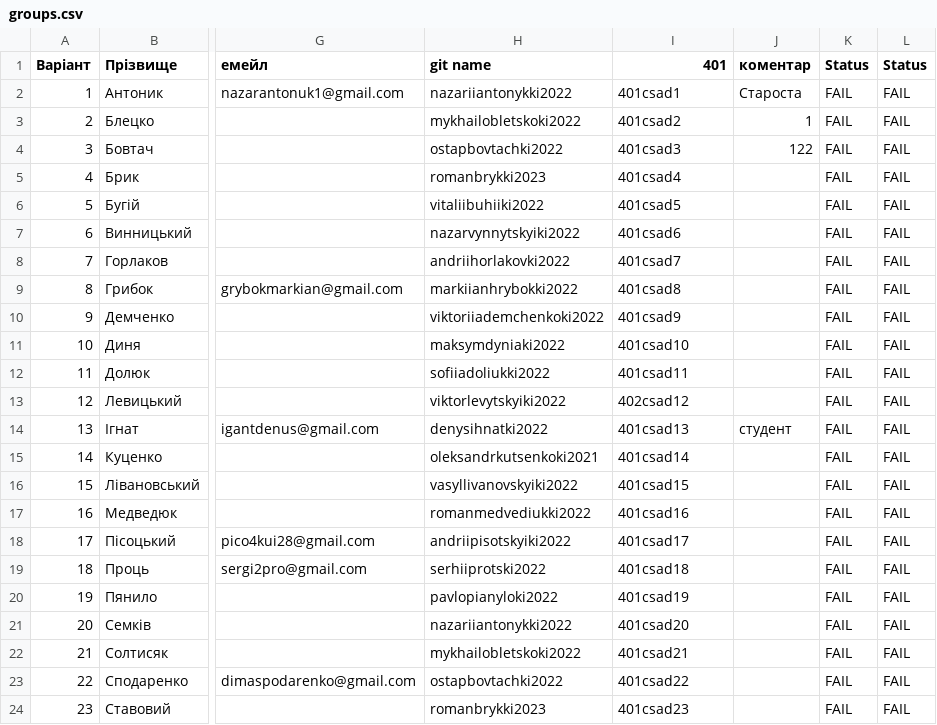
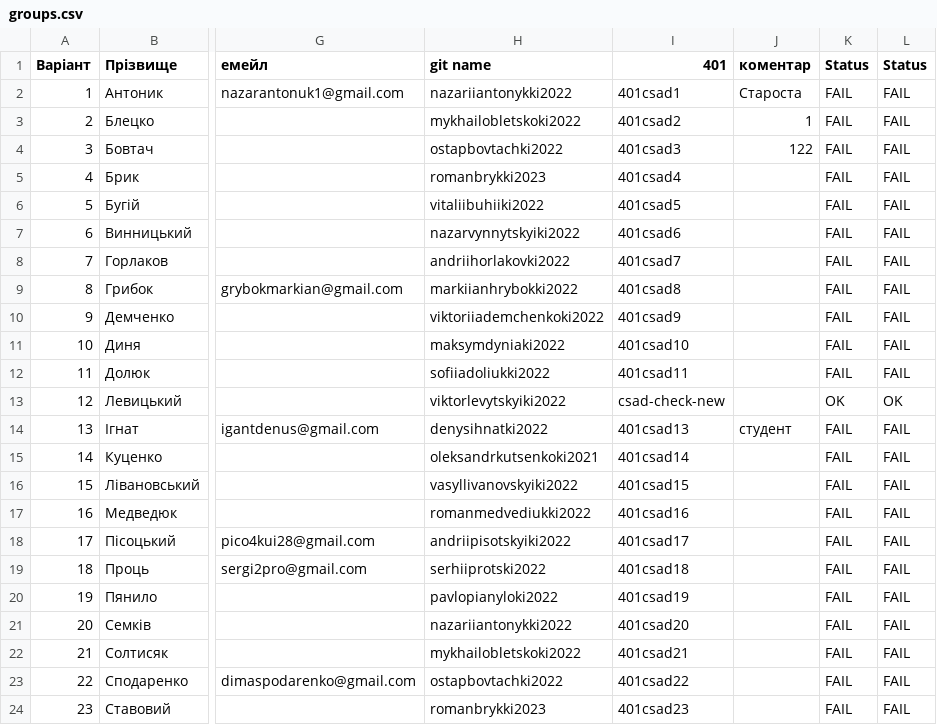
Before and after one commit to viktorlevytskyiki2022/csad-check-new, a CSV file: output/groups.csv, drawn as a sheet; only a part is shown, gaps mark what is left out; the diff names each change by its address in the sheet, - before the commit and + after, or states it on an @@ line.

```diff
--- a/output/groups.csv
+++ b/output/groups.csv
-I13 (401): 402сsad12
+I13 (401): csad-check-new
-K13 (Status): FAIL
+K13 (Status): OK
-L13 (Status): FAIL
+L13 (Status): OK
```
